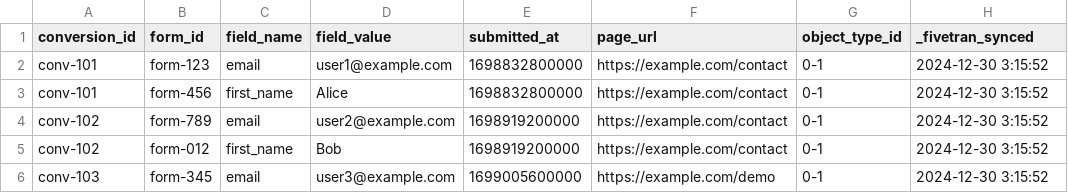
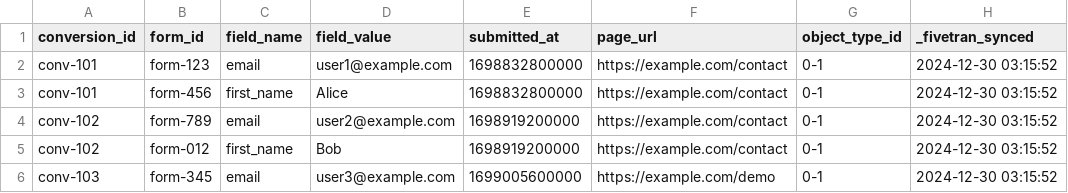
Before and after one commit to fivetran/dbt_hubspot, a CSV file: integration_tests/seeds/submission_response_data.csv, drawn as a sheet.

```diff
--- a/integration_tests/seeds/submission_response_data.csv
+++ b/integration_tests/seeds/submission_response_data.csv
@@ -1,6 +1,6 @@
 conversion_id,form_id,field_name,field_value,submitted_at,page_url,object_type_id,_fivetran_synced
-conv-101,form-123,email,user1@example.com,1698832800000,https://example.com/contact,0-1,2024-12-30 3:15:52
-conv-101,form-456,first_name,Alice,1698832800000,https://example.com/contact,0-1,2024-12-30 3:15:52
-conv-102,form-789,email,user2@example.com,1698919200000,https://example.com/contact,0-1,2024-12-30 3:15:52
-conv-102,form-012,first_name,Bob,1698919200000,https://example.com/contact,0-1,2024-12-30 3:15:52
-conv-103,form-345,email,user3@example.com,1699005600000,https://example.com/demo,0-1,2024-12-30 3:15:52
+conv-101,form-123,email,user1@example.com,1698832800000,https://example.com/contact,0-1,2024-12-30 03:15:52
+conv-101,form-456,first_name,Alice,1698832800000,https://example.com/contact,0-1,2024-12-30 03:15:52
+conv-102,form-789,email,user2@example.com,1698919200000,https://example.com/contact,0-1,2024-12-30 03:15:52
+conv-102,form-012,first_name,Bob,1698919200000,https://example.com/contact,0-1,2024-12-30 03:15:52
+conv-103,form-345,email,user3@example.com,1699005600000,https://example.com/demo,0-1,2024-12-30 03:15:52
```
Also changed, not shown: 1 other file.
